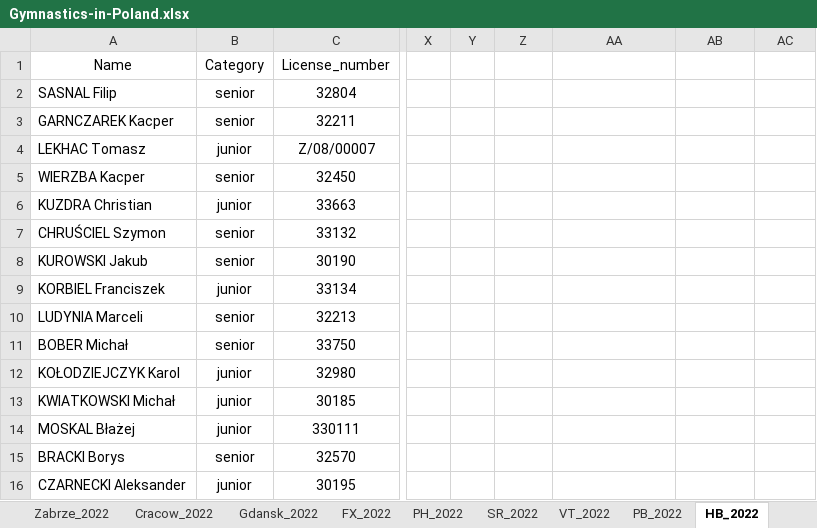
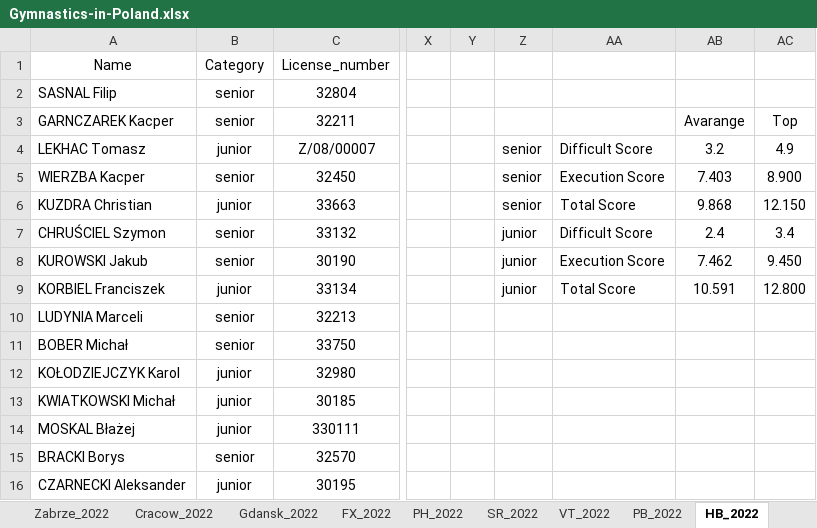
Before and after one commit to Asturn15/Gymnastics-on-GitHub, an Excel workbook: Project 3 - MS Excel analysis/Gymnastics-in-Poland.xlsx, sheet HB_2022, drawn as a sheet; only a part is shown, gaps mark what is left out; values as stored, in another font and other column widths than the file's, no borders; conditional formats and table styles not drawn; the diff names each change by its address in the sheet, - before the commit and + after, or states it on an @@ line.

```diff
--- a/Project 3 - MS Excel analysis/Gymnastics-in-Poland.xlsx (sheet HB_2022)
+++ b/Project 3 - MS Excel analysis/Gymnastics-in-Poland.xlsx (sheet HB_2022)
-AB3: (empty)
+AB3: Avarange
-AC3: (empty)
+AC3: Top
-Z4:Z6: (empty)
+Z4:Z6: senior
-AA4: (empty)
+AA4: Difficult Score
-AB4: (empty)
+AB4: 3.2
-AC4: (empty)
+AC4: 4.9
-AA5: (empty)
+AA5: Execution Score
-AB5: (empty)
+AB5: 7.403
-AC5: (empty)
+AC5: 8.900
-AA6: (empty)
+AA6: Total Score
-AB6: (empty)
+AB6: 9.868
-AC6: (empty)
+AC6: 12.150
-Z7:Z9: (empty)
+Z7:Z9: junior
-AA7: (empty)
+AA7: Difficult Score
-AB7: (empty)
+AB7: 2.4
-AC7: (empty)
+AC7: 3.4
-AA8: (empty)
+AA8: Execution Score
-AB8: (empty)
+AB8: 7.462
-AC8: (empty)
+AC8: 9.450
-AA9: (empty)
+AA9: Total Score
-AB9: (empty)
+AB9: 10.591
-AC9: (empty)
+AC9: 12.800
```
Also changed, not shown: sheet AA_2022, sheet FX_2022, sheet Bydgoszcz_2022, sheet Cracow_2022, sheet SR_2022, sheet PB_2022, 4 more sheets, formulas that keep their value, hidden cells, 1 other file.
